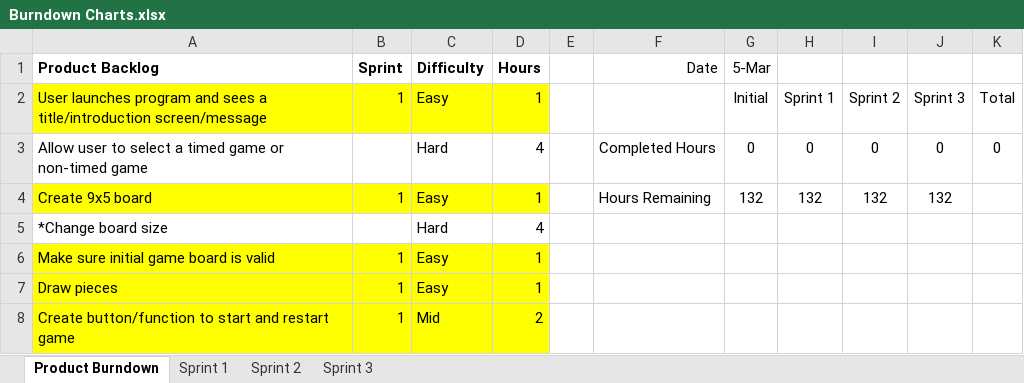
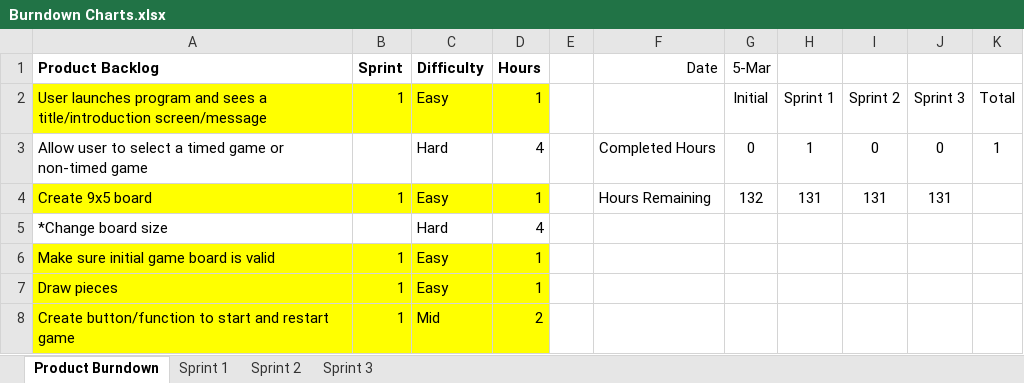
Before and after one commit to mileshick/CSCE315-Project2, an Excel workbook: Burndown Charts.xlsx, sheet Product Burndown, drawn as a sheet; only a part is shown; values as stored, in another font and other column widths than the file's, no borders; charts and pictures not drawn; the diff names each change by its address in the sheet, - before the commit and + after, or states it on an @@ line.

```diff
--- a/Burndown Charts.xlsx (sheet Product Burndown)
+++ b/Burndown Charts.xlsx (sheet Product Burndown)
-H3: 0
+H3: 1
-K3: 0
+K3: 1
-H4: 132
+H4: 131
-I4: 132
+I4: 131
-J4: 132
+J4: 131
```
Also changed, not shown: sheet Sprint 2, sheet Sprint 1, formulas that keep their value, charts or pictures, 6 other files.
